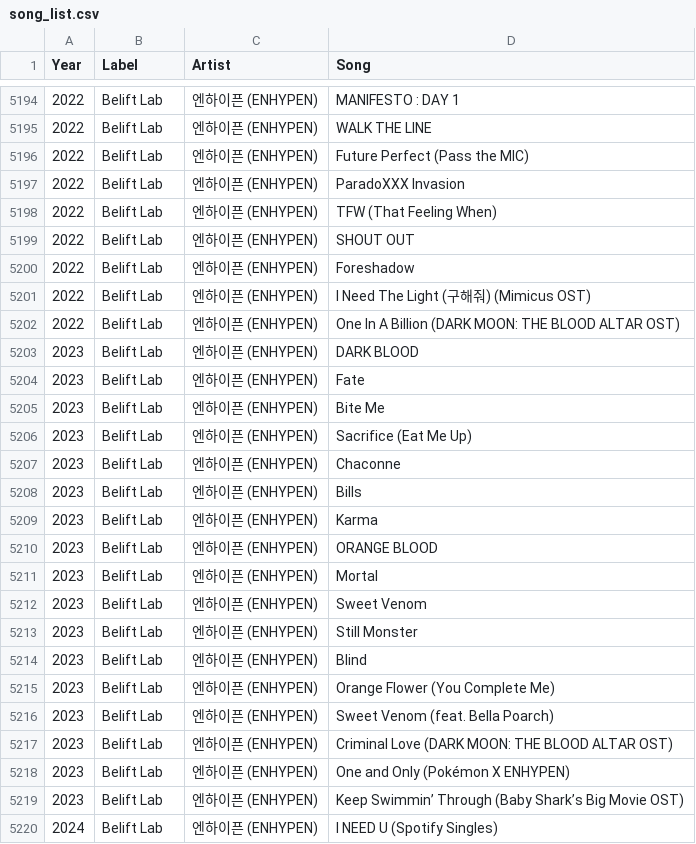
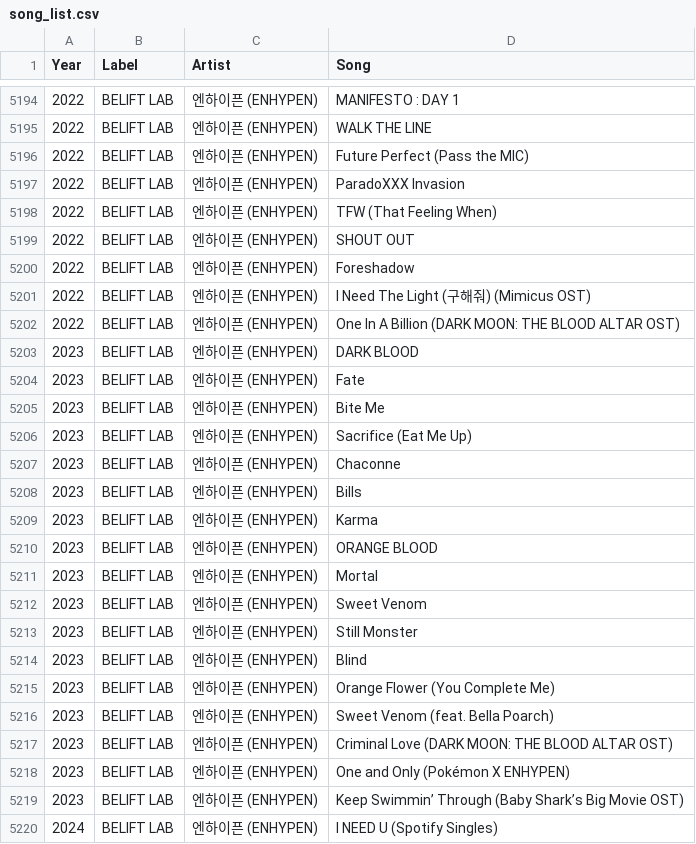
Before and after one commit to minigb/kpop-dataset, a CSV file: song_list.csv, drawn as a sheet; only a part is shown, gaps mark what is left out; the diff covers the shown part only.

Commit message:
Fix Label name

```diff
--- a/song_list.csv
+++ b/song_list.csv
@@ -5194,27 +5194,27 @@ Year,Label,Artist,Song
-2022,Belift Lab,엔하이픈 (ENHYPEN),MANIFESTO : DAY 1
-2022,Belift Lab,엔하이픈 (ENHYPEN),WALK THE LINE
-2022,Belift Lab,엔하이픈 (ENHYPEN),Future Perfect (Pass the MIC)
-2022,Belift Lab,엔하이픈 (ENHYPEN),ParadoXXX Invasion
-2022,Belift Lab,엔하이픈 (ENHYPEN),TFW (That Feeling When)
-2022,Belift Lab,엔하이픈 (ENHYPEN),SHOUT OUT
-2022,Belift Lab,엔하이픈 (ENHYPEN),Foreshadow
-2022,Belift Lab,엔하이픈 (ENHYPEN),I Need The Light (구해줘) (Mimicus OST)
-2022,Belift Lab,엔하이픈 (ENHYPEN),One In A Billion (DARK MOON: THE BLOOD ALTAR OST)
-2023,Belift Lab,엔하이픈 (ENHYPEN),DARK BLOOD
-2023,Belift Lab,엔하이픈 (ENHYPEN),Fate
-2023,Belift Lab,엔하이픈 (ENHYPEN),Bite Me
-2023,Belift Lab,엔하이픈 (ENHYPEN),Sacrifice (Eat Me Up)
-2023,Belift Lab,엔하이픈 (ENHYPEN),Chaconne
-2023,Belift Lab,엔하이픈 (ENHYPEN),Bills
-2023,Belift Lab,엔하이픈 (ENHYPEN),Karma
-2023,Belift Lab,엔하이픈 (ENHYPEN),ORANGE BLOOD
-2023,Belift Lab,엔하이픈 (ENHYPEN),Mortal
-2023,Belift Lab,엔하이픈 (ENHYPEN),Sweet Venom
-2023,Belift Lab,엔하이픈 (ENHYPEN),Still Monster
-2023,Belift Lab,엔하이픈 (ENHYPEN),Blind
-2023,Belift Lab,엔하이픈 (ENHYPEN),Orange Flower (You Complete Me)
-2023,Belift Lab,엔하이픈 (ENHYPEN),Sweet Venom (feat. Bella Poarch)
-2023,Belift Lab,엔하이픈 (ENHYPEN),Criminal Love (DARK MOON: THE BLOOD ALTAR OST)
-2023,Belift Lab,엔하이픈 (ENHYPEN),One and Only (Pokémon X ENHYPEN)
-2023,Belift Lab,엔하이픈 (ENHYPEN),Keep Swimmin’ Through (Baby Shark’s Big Movie OST)
-2024,Belift Lab,엔하이픈 (ENHYPEN),I NEED U (Spotify Singles)
+2022,BELIFT LAB,엔하이픈 (ENHYPEN),MANIFESTO : DAY 1
+2022,BELIFT LAB,엔하이픈 (ENHYPEN),WALK THE LINE
+2022,BELIFT LAB,엔하이픈 (ENHYPEN),Future Perfect (Pass the MIC)
+2022,BELIFT LAB,엔하이픈 (ENHYPEN),ParadoXXX Invasion
+2022,BELIFT LAB,엔하이픈 (ENHYPEN),TFW (That Feeling When)
+2022,BELIFT LAB,엔하이픈 (ENHYPEN),SHOUT OUT
+2022,BELIFT LAB,엔하이픈 (ENHYPEN),Foreshadow
+2022,BELIFT LAB,엔하이픈 (ENHYPEN),I Need The Light (구해줘) (Mimicus OST)
+2022,BELIFT LAB,엔하이픈 (ENHYPEN),One In A Billion (DARK MOON: THE BLOOD ALTAR OST)
+2023,BELIFT LAB,엔하이픈 (ENHYPEN),DARK BLOOD
+2023,BELIFT LAB,엔하이픈 (ENHYPEN),Fate
+2023,BELIFT LAB,엔하이픈 (ENHYPEN),Bite Me
+2023,BELIFT LAB,엔하이픈 (ENHYPEN),Sacrifice (Eat Me Up)
+2023,BELIFT LAB,엔하이픈 (ENHYPEN),Chaconne
+2023,BELIFT LAB,엔하이픈 (ENHYPEN),Bills
+2023,BELIFT LAB,엔하이픈 (ENHYPEN),Karma
+2023,BELIFT LAB,엔하이픈 (ENHYPEN),ORANGE BLOOD
+2023,BELIFT LAB,엔하이픈 (ENHYPEN),Mortal
+2023,BELIFT LAB,엔하이픈 (ENHYPEN),Sweet Venom
+2023,BELIFT LAB,엔하이픈 (ENHYPEN),Still Monster
+2023,BELIFT LAB,엔하이픈 (ENHYPEN),Blind
+2023,BELIFT LAB,엔하이픈 (ENHYPEN),Orange Flower (You Complete Me)
+2023,BELIFT LAB,엔하이픈 (ENHYPEN),Sweet Venom (feat. Bella Poarch)
+2023,BELIFT LAB,엔하이픈 (ENHYPEN),Criminal Love (DARK MOON: THE BLOOD ALTAR OST)
+2023,BELIFT LAB,엔하이픈 (ENHYPEN),One and Only (Pokémon X ENHYPEN)
+2023,BELIFT LAB,엔하이픈 (ENHYPEN),Keep Swimmin’ Through (Baby Shark’s Big Movie OST)
+2024,BELIFT LAB,엔하이픈 (ENHYPEN),I NEED U (Spotify Singles)
```
Also changed, not shown: 59 edited cells elsewhere in this file.
